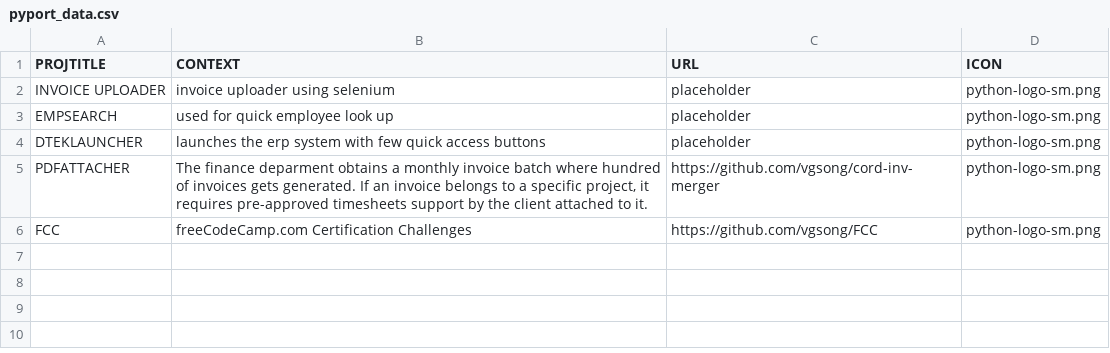
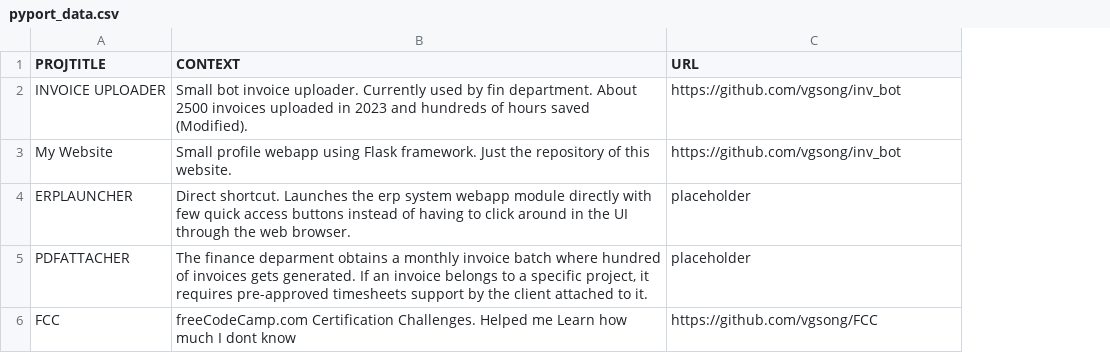
Before and after one commit to vgsong/vwall, a CSV file: app/static/data/pyport_data.csv, drawn as a sheet; removed rows and columns are numbered as before the commit, all else as after; the diff names each change by its address in the sheet, - before the commit and + after, or states it on an @@ line.

```diff
--- a/app/static/data/pyport_data.csv
+++ b/app/static/data/pyport_data.csv
-column D (ICON), row 2: python-logo-sm.png; rows 4-6: all python-logo-sm.png
-B2 (CONTEXT): invoice uploader using selenium
+B2 (CONTEXT): Small bot invoice uploader. Currently used by fin department. About 2500 invoices uploaded in 2023 and hundreds of hours saved (Modified).
-C2 (URL): placeholder
+C2 (URL): https://github.com/vgsong/inv_bot
-row 3: EMPSEARCH | used for quick employee look up | placeholder | python-logo-sm.png
+row 3: My Website | Small profile webapp using Flask framework. Just the repository of this website. | https://github.com/vgsong/inv_bot
-A4 (PROJTITLE): DTEKLAUNCHER
+A4 (PROJTITLE): ERPLAUNCHER
-B4 (CONTEXT): launches the erp system with few quick access buttons
+B4 (CONTEXT): Direct shortcut. Launches the erp system webapp module directly with few quick access buttons instead of having to click around in the UI through the web browser.
-C5 (URL): https://github.com/vgsong/cord-inv-merger
+C5 (URL): placeholder
-B6 (CONTEXT): freeCodeCamp.com Certification Challenges
+B6 (CONTEXT): freeCodeCamp.com Certification Challenges. Helped me Learn how much I dont know
```
Also changed, not shown: app/static/data/profex.csv, 18 other files.
